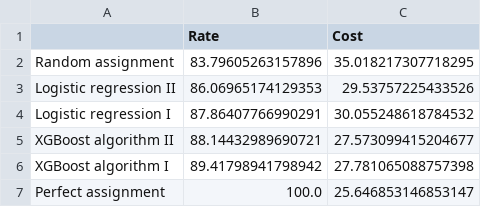
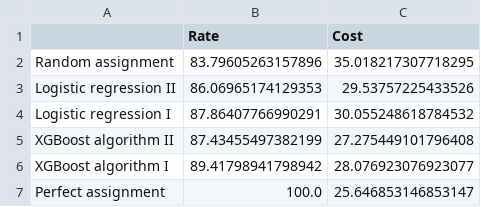
Before and after one commit to Tang-Yuanyuan/Replication_Kit_IJF-Revision_2026_06_14-, a CSV file: results/empirical4.1_4.4_weighted/Figure_G.4_assignment_outcomes_data.csv, drawn as a sheet.

```diff
--- a/results/empirical4.1_4.4_weighted/Figure_G.4_assignment_outcomes_data.csv
+++ b/results/empirical4.1_4.4_weighted/Figure_G.4_assignment_outcomes_data.csv
@@ -4,4 +4,4 @@ Logistic regression II,86.06965174129353,29.53757225433526
 Logistic regression I,87.86407766990291,30.055248618784532
-XGBoost algorithm II,88.14432989690721,27.573099415204677
-XGBoost algorithm I,89.41798941798942,27.781065088757398
+XGBoost algorithm II,87.43455497382199,27.275449101796408
+XGBoost algorithm I,89.41798941798942,28.076923076923077
 Perfect assignment,100.0,25.646853146853147
```
Also changed, not shown: results/empirical4.1_4.4_weighted/Figure_G.5_quota_accept_cost_data.csv, results/empirical4.1_4.4_weighted/Figure_G.6_budget_participation_data.csv, 8 other files.
